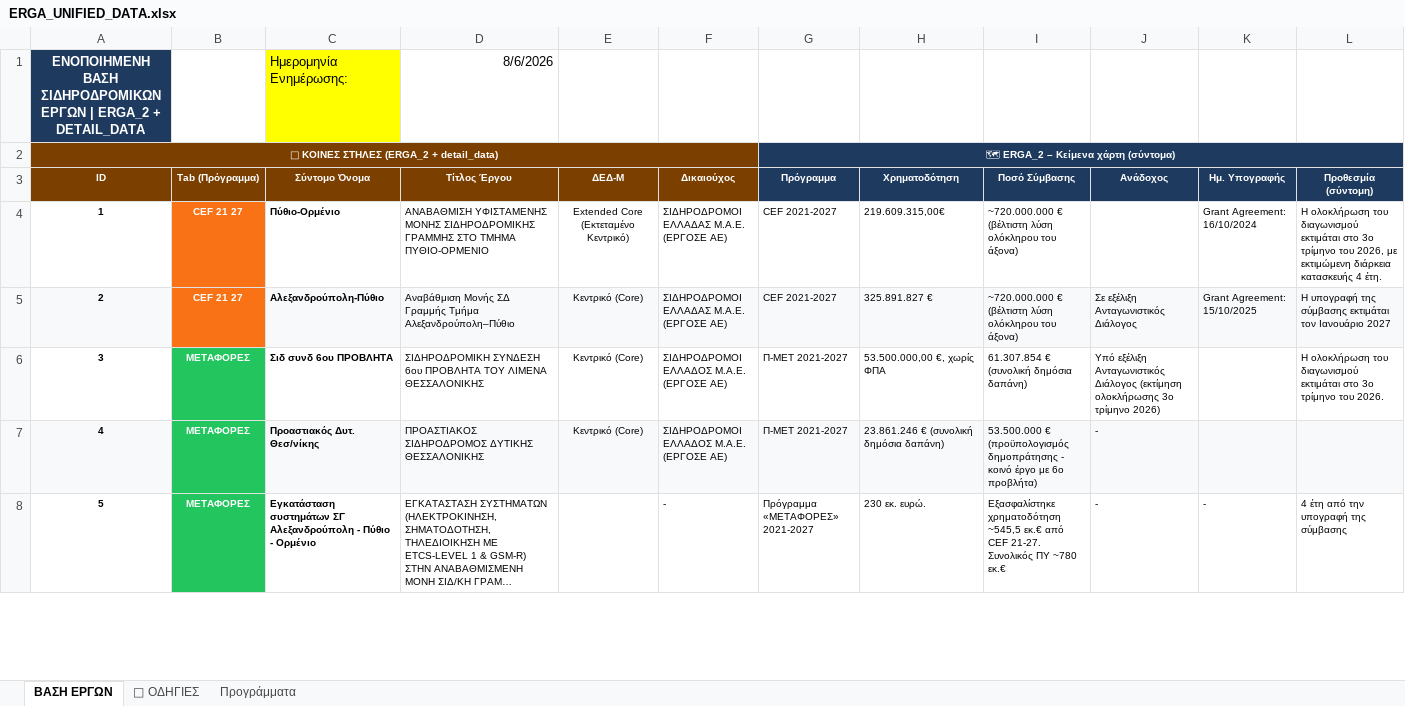
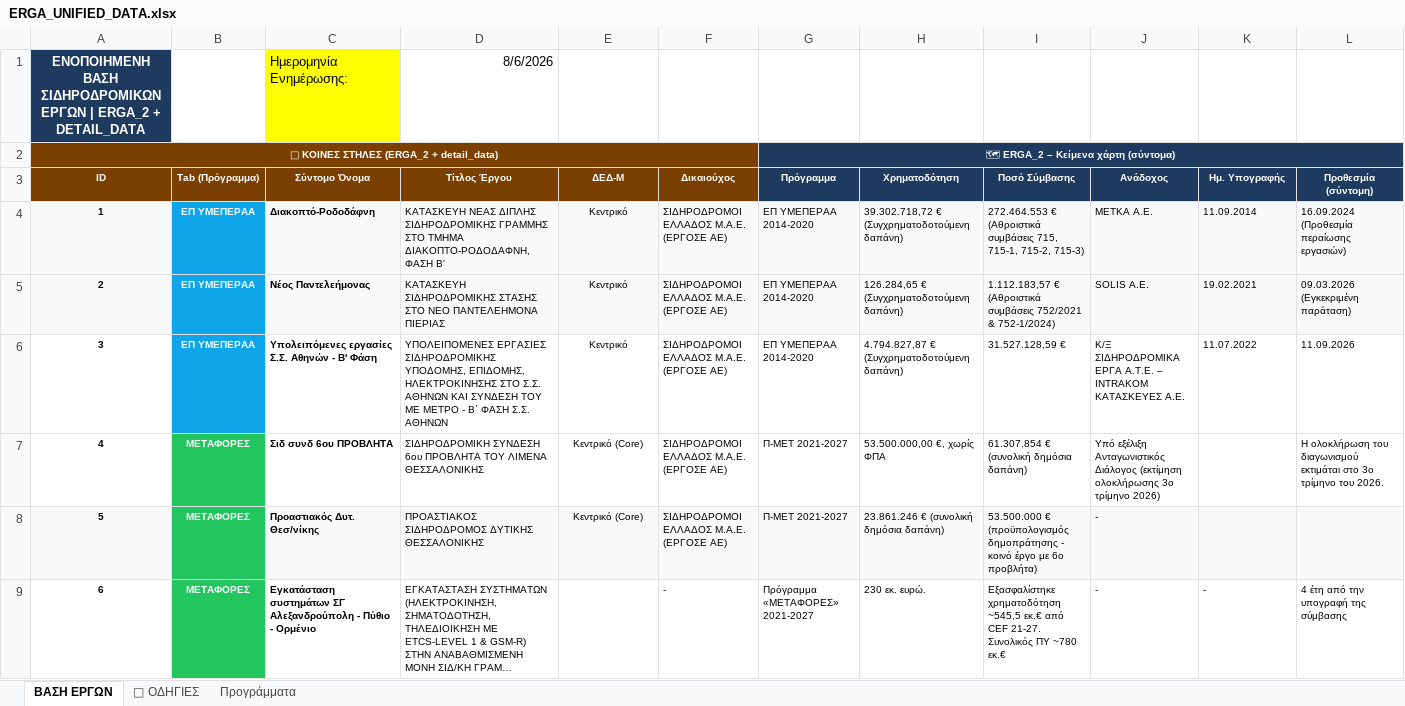
Before and after one commit to edymet/rail, an Excel workbook: data/ERGA_UNIFIED_DATA.xlsx, sheet ΒΑΣΗ ΕΡΓΩΝ, drawn as a sheet; only a part is shown; long unchanged cells end in …; values as stored, in another font and other column widths than the file's, no borders; addresses are those after the commit; rows hold the shown columns only; ↵ is a line break in a cell; the diff covers the shown part only; the diff names each change by its address in the sheet, - before the commit and + after, or states it on an @@ line.

```diff
--- a/data/ERGA_UNIFIED_DATA.xlsx (sheet ΒΑΣΗ ΕΡΓΩΝ)
+++ b/data/ERGA_UNIFIED_DATA.xlsx (sheet ΒΑΣΗ ΕΡΓΩΝ)
-A4 fill: none
+A4 fill: #F8F9FA
-B4:B5 (Tab (Πρόγραμμα)): CEF 21 27
+B4:B5 (Tab (Πρόγραμμα)): ΕΠ ΥΜΕΠΕΡΑΑ
-B4:B5 fill: #F97316
+B4:B5 fill: #0EA5E9
-C4 (Σύντομο Όνομα): Πύθιο-Ορμένιο
+C4 (Σύντομο Όνομα): Διακοπτό-Ροδοδάφνη
-C4:L4 fill: none
+C4:L4 fill: #F8F9FA
-D4 (Τίτλος Έργου): ΑΝΑΒΑΘΜΙΣΗ ΥΦΙΣΤΑΜΕΝΗΣ ΜΟΝΗΣ ΣΙΔΗΡΟΔΡΟΜΙΚΗΣ ΓΡΑΜΜΗΣ ΣΤΟ ΤΜΗΜΑ ΠΥΘΙΟ-ΟΡΜΕΝΙΟ
+D4 (Τίτλος Έργου): ΚΑΤΑΣΚΕΥΗ ΝΕΑΣ ΔΙΠΛΗΣ ΣΙΔΗΡΟΔΡΟΜΙΚΗΣ ΓΡΑΜΜΗΣ ΣΤΟ ΤΜΗΜΑ ΔΙΑΚΟΠΤΟ-ΡΟΔΟΔΑΦΝΗ, ΦΑΣΗ Β'
-E4 (ΔΕΔ-Μ): Extended Core (Εκτεταμένο Κεντρικό)
+E4 (ΔΕΔ-Μ): Κεντρικό
-F4:F5 (Δικαιούχος): ΣΙΔΗΡΟΔΡΟΜΟΙ ΕΛΛΑΔΑΣ Μ.Α.Ε. ↵ (ΕΡΓΟΣΕ ΑΕ)
+F4:F5 (Δικαιούχος): ΣΙΔΗΡΟΔΡΟΜΟΙ ΕΛΛΑΔΟΣ Μ.Α.Ε. ↵ (ΕΡΓΟΣΕ ΑΕ)
-G4:G5 (Πρόγραμμα): CEF 2021-2027
+G4:G5 (Πρόγραμμα): ΕΠ ΥΜΕΠΕΡΑΑ 2014-2020
-H4 (Χρηματοδότηση): 219.609.315,00€
+H4 (Χρηματοδότηση): 39.302.718,72 € (Συγχρηματοδοτούμενη δαπάνη)
-I4 (Ποσό Σύμβασης): ~720.000.000 € (βέλτιστη λύση ολόκληρου του άξονα)
+I4 (Ποσό Σύμβασης): 272.464.553 € (Αθροιστικά συμβάσεις 715, 715-1, 715-2, 715-3)
-J4 (Ανάδοχος): (empty)
+J4 (Ανάδοχος): ΜΕΤΚΑ Α.Ε.
-K4 (Ημ. Υπογραφής): Grant Agreement: 16/10/2024
+K4 (Ημ. Υπογραφής): 11.09.2014
-L4 (Προθεσμία (σύντομη)): H ολοκλήρωση του διαγωνισμού εκτιμάται στο 3ο τρίμηνο του 2026, με εκτιμώμενη διάρκεια κατασκευής 4 έτη.
+L4 (Προθεσμία (σύντομη)): 16.09.2024 (Προθεσμία περαίωσης εργασιών)
-C5 (Σύντομο Όνομα): Αλεξανδρούπολη-Πύθιο
+C5 (Σύντομο Όνομα): Νέος Παντελεήμονας
-D5 (Τίτλος Έργου): Αναβάθμιση Μονής ΣΔ Γραμμής Τμήμα Αλεξανδρούπολη–Πύθιο
+D5 (Τίτλος Έργου): ΚΑΤΑΣΚΕΥΗ ΣΙΔΗΡΟΔΡΟΜΙΚΗΣ ΣΤΑΣΗΣ ΣΤΟ ΝΕΟ ΠΑΝΤΕΛΕΗΜΟΝΑ ΠΙΕΡΙΑΣ
-E5 (ΔΕΔ-Μ): Κεντρικό (Core)
+E5 (ΔΕΔ-Μ): Κεντρικό
-H5 (Χρηματοδότηση): 325.891.827 €
+H5 (Χρηματοδότηση): 126.284,65 € (Συγχρηματοδοτούμενη δαπάνη)
-I5 (Ποσό Σύμβασης): ~720.000.000 € (βέλτιστη λύση ολόκληρου του άξονα)
+I5 (Ποσό Σύμβασης): 1.112.183,57 € (Αθροιστικά συμβάσεις 752/2021 & 752-1/2024)
-J5 (Ανάδοχος): Σε εξέλιξη Ανταγωνιστικός Διάλογος
+J5 (Ανάδοχος): SOLIS Α.Ε.
-K5 (Ημ. Υπογραφής): Grant Agreement: 15/10/2025
+K5 (Ημ. Υπογραφής): 19.02.2021
-L5 (Προθεσμία (σύντομη)): Η υπογραφή της σύμβασης εκτιμάται τον Ιανουάριο 2027
+L5 (Προθεσμία (σύντομη)): 09.03.2026 (Εγκεκριμένη παράταση)
+row 6: 3 | ΕΠ ΥΜΕΠΕΡΑΑ | Υπολειπόμενες εργασίες Σ.Σ. Αθηνών - Β' Φάση | ΥΠΟΛΕΙΠΟΜΕΝΕΣ ΕΡΓΑΣΙΕΣ ΣΙΔΗΡΟΔΡΟΜΙΚΗΣ ΥΠΟΔΟΜΗΣ, ΕΠΙΔΟΜΗΣ, ΗΛΕΚΤΡΟΚΙΝΗΣΗΣ ΣΤΟ Σ.Σ. ΑΘΗΝΩΝ ΚΑΙ ΣΥΝΔΕΣΗ ΤΟΥ ΜΕ ΜΕΤΡΟ - Β΄ ΦΑΣΗ Σ.Σ. ΑΘΗΝΩΝ | Κεντρικό | ΣΙΔΗΡΟΔΡΟΜΟΙ ΕΛΛΑΔΟΣ Μ.Α.Ε. ↵ (ΕΡΓΟΣΕ ΑΕ) | ΕΠ ΥΜΕΠΕΡΑΑ 2014-2020 | 4.794.827,87 € (Συγχρηματοδοτούμενη δαπάνη) | 31.527.128,59 € | Κ/Ξ ΣΙΔΗΡΟΔΡΟΜΙΚΑ ΕΡΓΑ Α.Τ.Ε. – INTRAKOM ΚΑΤΑΣΚΕΥΕΣ Α.Ε. | 11.07.2022 | 11.09.2026
-A7 (ID): 3
+A7 (ID): 4
-A8 (ID): 4
+A8 (ID): 5
-A9 (ID): 5
+A9 (ID): 6
```
Also changed, not shown: 5 added rows, 6 removed rows, 43 edited cells and cell formats elsewhere in this sheet, 2 other files.
